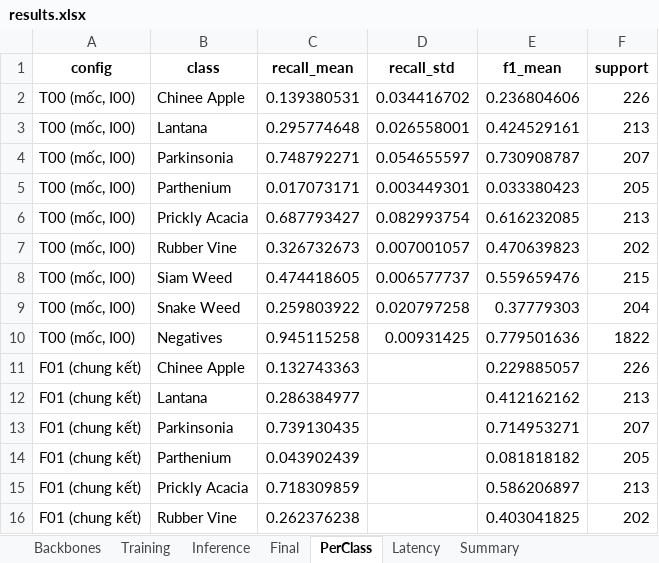
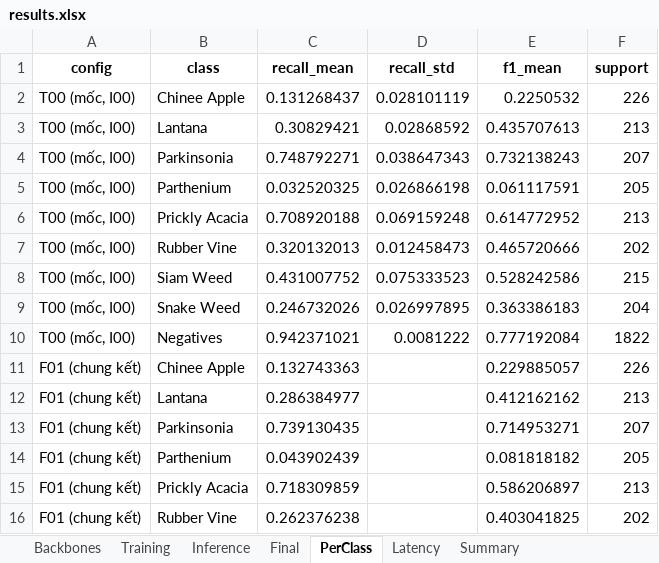
Before and after one commit to xuanlocc2/K4-DAY02-NguyenVanXuanLoc-2A202602870, an Excel workbook: submissions/2A202602870_NguyenVanXuanLoc/results.xlsx, sheet PerClass, drawn as a sheet; only a part is shown; values as stored, in another font and other column widths than the file's, no borders; the diff names each change by its address in the sheet, - before the commit and + after, or states it on an @@ line.

```diff
--- a/submissions/2A202602870_NguyenVanXuanLoc/results.xlsx (sheet PerClass)
+++ b/submissions/2A202602870_NguyenVanXuanLoc/results.xlsx (sheet PerClass)
-C2 (recall_mean): 0.139380531
+C2 (recall_mean): 0.131268437
-D2 (recall_std): 0.034416702
+D2 (recall_std): 0.028101119
-E2 (f1_mean): 0.236804606
+E2 (f1_mean): 0.2250532
-C3 (recall_mean): 0.295774648
+C3 (recall_mean): 0.30829421
-D3 (recall_std): 0.026558001
+D3 (recall_std): 0.02868592
-E3 (f1_mean): 0.424529161
+E3 (f1_mean): 0.435707613
-D4 (recall_std): 0.054655597
+D4 (recall_std): 0.038647343
-E4 (f1_mean): 0.730908787
+E4 (f1_mean): 0.732138243
-C5 (recall_mean): 0.017073171
+C5 (recall_mean): 0.032520325
-D5 (recall_std): 0.003449301
+D5 (recall_std): 0.026866198
-E5 (f1_mean): 0.033380423
+E5 (f1_mean): 0.061117591
-C6 (recall_mean): 0.687793427
+C6 (recall_mean): 0.708920188
-D6 (recall_std): 0.082993754
+D6 (recall_std): 0.069159248
-E6 (f1_mean): 0.616232085
+E6 (f1_mean): 0.614772952
-C7 (recall_mean): 0.326732673
+C7 (recall_mean): 0.320132013
-D7 (recall_std): 0.007001057
+D7 (recall_std): 0.012458473
-E7 (f1_mean): 0.470639823
+E7 (f1_mean): 0.465720666
-C8 (recall_mean): 0.474418605
+C8 (recall_mean): 0.431007752
-D8 (recall_std): 0.006577737
+D8 (recall_std): 0.075333523
-E8 (f1_mean): 0.559659476
+E8 (f1_mean): 0.528242586
-C9 (recall_mean): 0.259803922
+C9 (recall_mean): 0.246732026
-D9 (recall_std): 0.020797258
+D9 (recall_std): 0.026997895
-E9 (f1_mean): 0.37779303
+E9 (f1_mean): 0.363386183
-C10 (recall_mean): 0.945115258
+C10 (recall_mean): 0.942371021
-D10 (recall_std): 0.00931425
+D10 (recall_std): 0.0081222
-E10 (f1_mean): 0.779501636
+E10 (f1_mean): 0.777192084
```
Also changed, not shown: sheet Training, sheet Final, sheet Summary, 10 other files.
